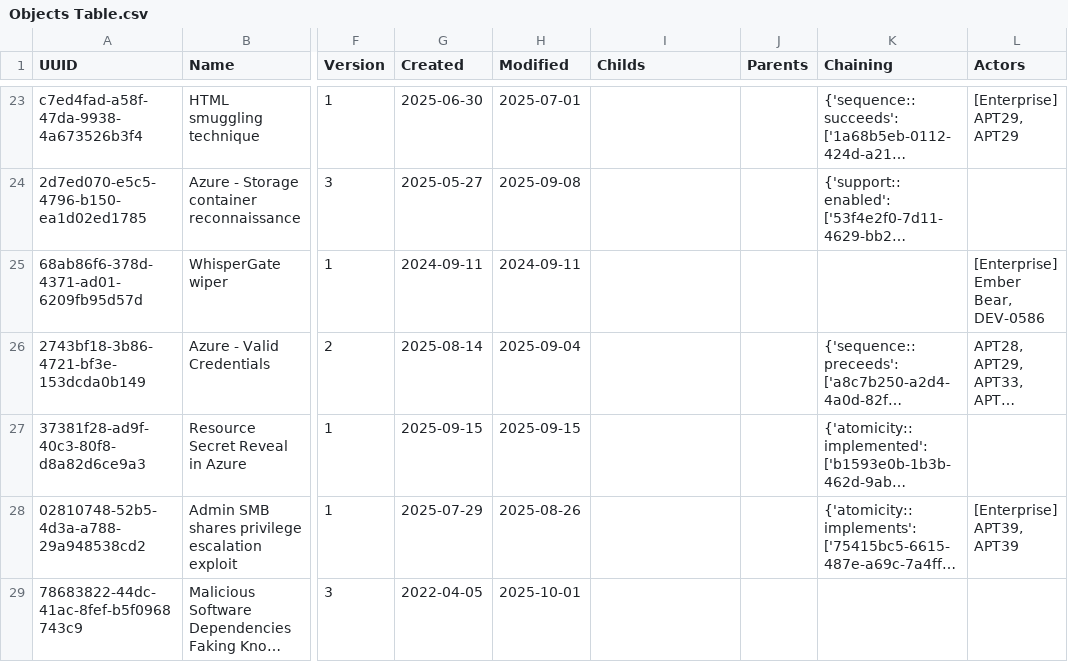
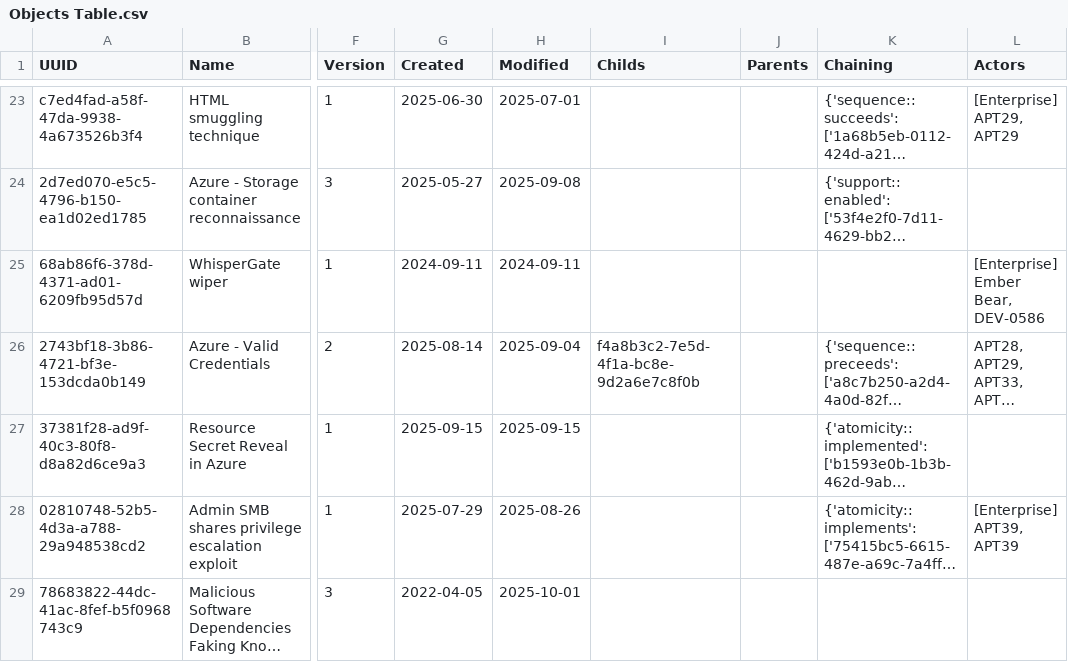
Before and after one commit to OpenTideHQ/ShareTide, a CSV file: Schemas/Exports/Objects Table.csv, drawn as a sheet; only a part is shown, gaps mark what is left out; long unchanged cells end in …; the diff covers the shown part only; the diff names each change by its address in the sheet, - before the commit and + after, or states it on an @@ line.

```diff
--- a/Schemas/Exports/Objects Table.csv
+++ b/Schemas/Exports/Objects Table.csv
-I26 (Childs): (empty)
+I26 (Childs): f4a8b3c2-7e5d-4f1a-bc8e-9d2a6e7c8f0b
```
Also changed, not shown: 1 added row elsewhere in this file, 3 other files.
